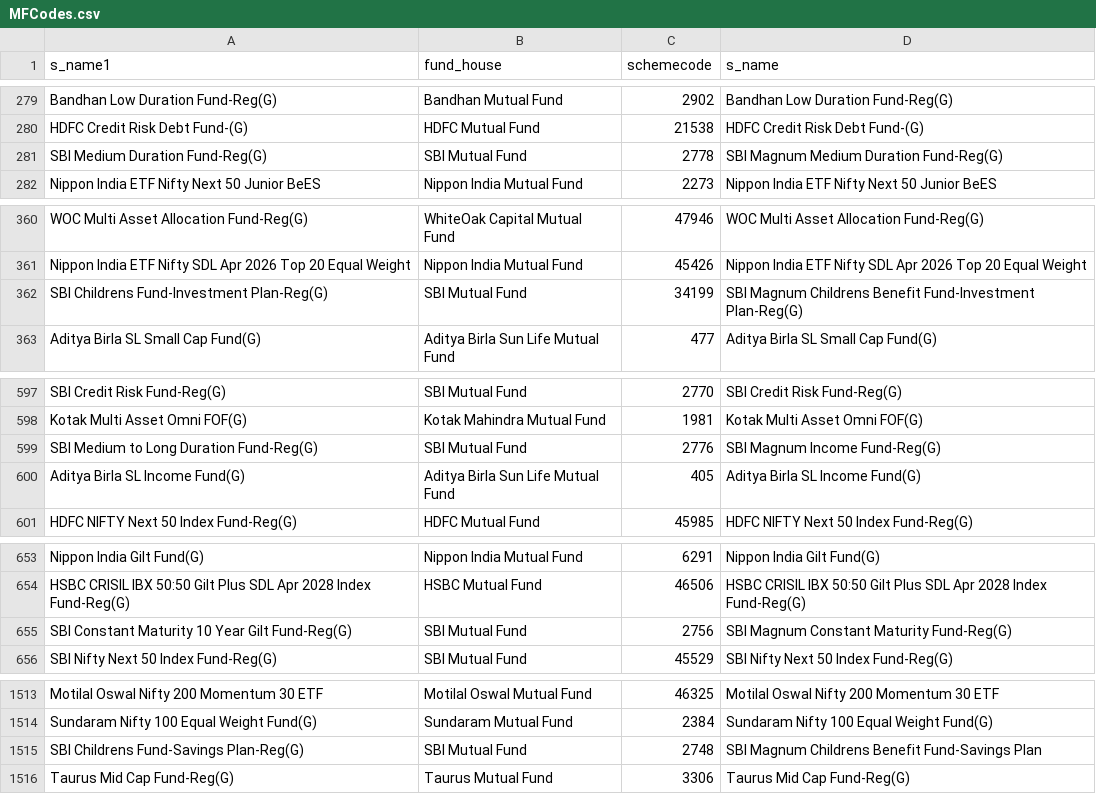
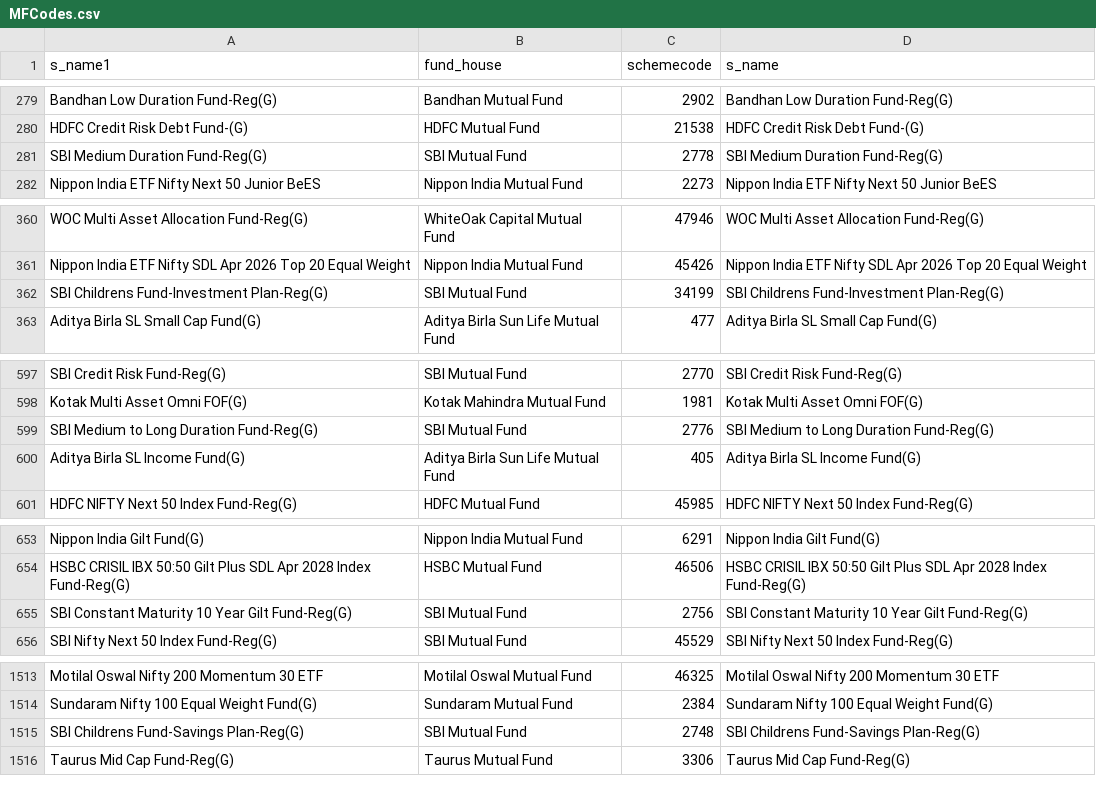
Before and after one commit to nikunjbaheti/MF_Debt_Holdings, a CSV file: MFCodes.csv, drawn as a sheet; only a part is shown, gaps mark what is left out; the diff covers the shown part only.

```diff
--- a/MFCodes.csv
+++ b/MFCodes.csv
@@ -280,3 +280,3 @@ Bandhan Low Duration Fund-Reg(G),Bandhan Mutual Fund,2902,Bandhan Low Duration F
 HDFC Credit Risk Debt Fund-(G),HDFC Mutual Fund,21538,HDFC Credit Risk Debt Fund-(G)
-SBI Medium Duration Fund-Reg(G),SBI Mutual Fund,2778,SBI Magnum Medium Duration Fund-Reg(G)
+SBI Medium Duration Fund-Reg(G),SBI Mutual Fund,2778,SBI Medium Duration Fund-Reg(G)
 Nippon India ETF Nifty Next 50 Junior BeES,Nippon India Mutual Fund,2273,Nippon India ETF Nifty Next 50 Junior BeES
@@ -361,3 +361,3 @@ WOC Multi Asset Allocation Fund-Reg(G),WhiteOak Capital Mutual Fund,47946,WOC Mu
 Nippon India ETF Nifty SDL Apr 2026 Top 20 Equal Weight,Nippon India Mutual Fund,45426,Nippon India ETF Nifty SDL Apr 2026 Top 20 Equal Weight
-SBI Childrens Fund-Investment Plan-Reg(G),SBI Mutual Fund,34199,SBI Magnum Childrens Benefit Fund-Investment Plan-Reg(G)
+SBI Childrens Fund-Investment Plan-Reg(G),SBI Mutual Fund,34199,SBI Childrens Fund-Investment Plan-Reg(G)
 Aditya Birla SL Small Cap Fund(G),Aditya Birla Sun Life Mutual Fund,477,Aditya Birla SL Small Cap Fund(G)
@@ -598,3 +598,3 @@ SBI Credit Risk Fund-Reg(G),SBI Mutual Fund,2770,SBI Credit Risk Fund-Reg(G)
 Kotak Multi Asset Omni FOF(G),Kotak Mahindra Mutual Fund,1981,Kotak Multi Asset Omni FOF(G)
-SBI Medium to Long Duration Fund-Reg(G),SBI Mutual Fund,2776,SBI Magnum Income Fund-Reg(G)
+SBI Medium to Long Duration Fund-Reg(G),SBI Mutual Fund,2776,SBI Medium to Long Duration Fund-Reg(G)
 Aditya Birla SL Income Fund(G),Aditya Birla Sun Life Mutual Fund,405,Aditya Birla SL Income Fund(G)
@@ -654,3 +654,3 @@ Nippon India Gilt Fund(G),Nippon India Mutual Fund,6291,Nippon India Gilt Fund(G
 HSBC CRISIL IBX 50:50 Gilt Plus SDL Apr 2028 Index Fund-Reg(G),HSBC Mutual Fund,46506,HSBC CRISIL IBX 50:50 Gilt Plus SDL Apr 2028 Index Fund-Reg(G)
-SBI Constant Maturity 10 Year Gilt Fund-Reg(G),SBI Mutual Fund,2756,SBI Magnum Constant Maturity Fund-Reg(G)
+SBI Constant Maturity 10 Year Gilt Fund-Reg(G),SBI Mutual Fund,2756,SBI Constant Maturity 10 Year Gilt Fund-Reg(G)
 SBI Nifty Next 50 Index Fund-Reg(G),SBI Mutual Fund,45529,SBI Nifty Next 50 Index Fund-Reg(G)
@@ -1514,3 +1514,3 @@ Motilal Oswal Nifty 200 Momentum 30 ETF,Motilal Oswal Mutual Fund,46325,Motilal
 Sundaram Nifty 100 Equal Weight Fund(G),Sundaram Mutual Fund,2384,Sundaram Nifty 100 Equal Weight Fund(G)
-SBI Childrens Fund-Savings Plan-Reg(G),SBI Mutual Fund,2748,SBI Magnum Childrens Benefit Fund-Savings Plan
+SBI Childrens Fund-Savings Plan-Reg(G),SBI Mutual Fund,2748,SBI Childrens Fund-Savings Plan-Reg(G)
 Taurus Mid Cap Fund-Reg(G),Taurus Mutual Fund,3306,Taurus Mid Cap Fund-Reg(G)
```
Also changed, not shown: 2 added rows and 3 edited cells elsewhere in this file.
